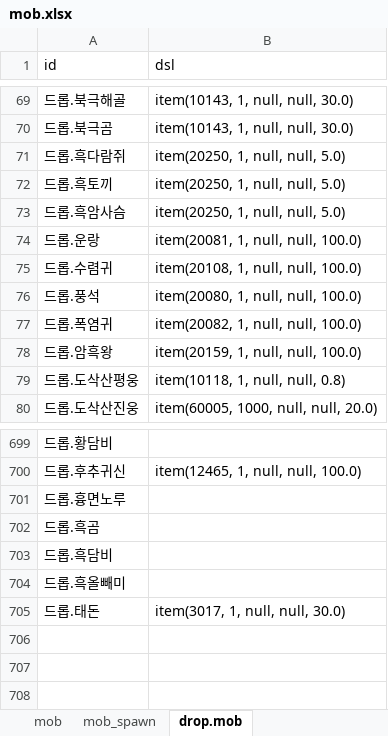
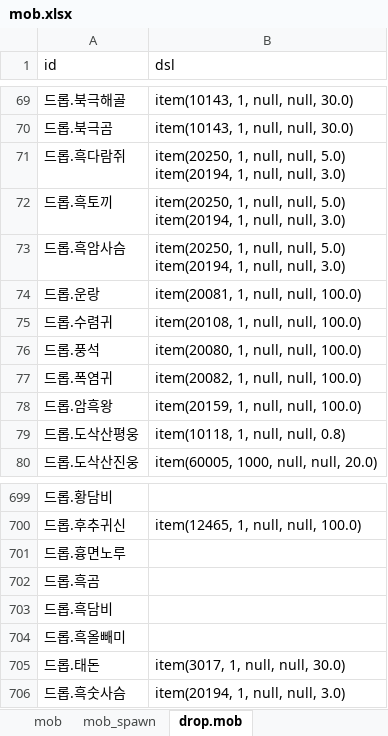
Before and after one commit to boyism80/fb, an Excel workbook: resources/table/mob.xlsx, sheet drop.mob, drawn as a sheet; only a part is shown, gaps mark what is left out; values as stored, in another font and other column widths than the file's, no borders; ↵ is a line break in a cell; the diff names each change by its address in the sheet, - before the commit and + after, or states it on an @@ line.

Commit message:
feat: finish 1st through 4th promotions
- class masters, doors, altar rewards and oak skip
- map equality and character dialog portraits
- promotion integration test
- map, mob and npc tables

```diff
--- a/resources/table/mob.xlsx (sheet drop.mob)
+++ b/resources/table/mob.xlsx (sheet drop.mob)
-B71:B73 (dsl): …null, 5.0)
+B71:B73 (dsl): …null, 5.0) ↵ item(20194, 1, null, null, 3.0)
+row 706: 드롭.흑숫사슴 | item(20194, 1, null, null, 3.0)
```
Also changed, not shown: sheet mob, resources/table/npc.xlsx, 39 other files.
